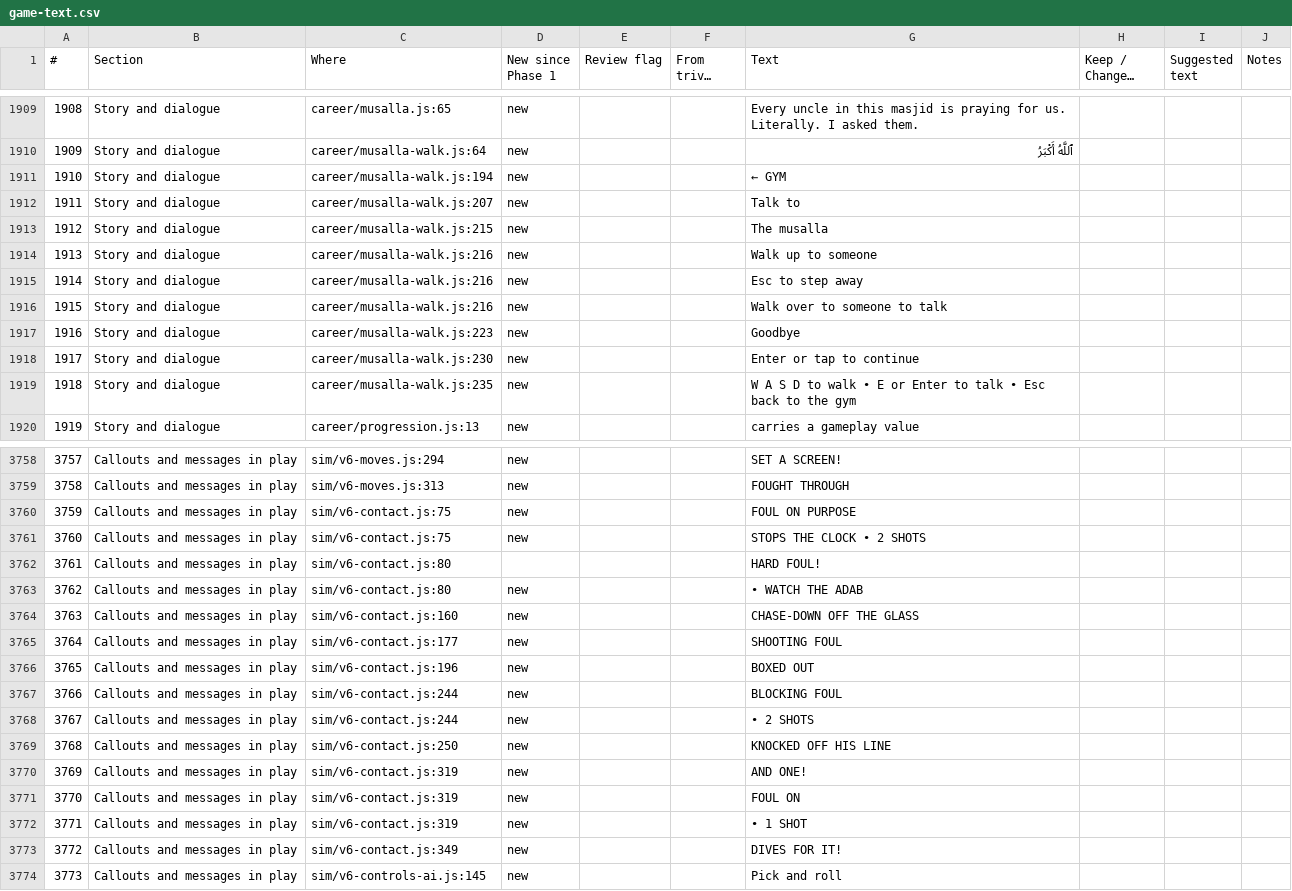
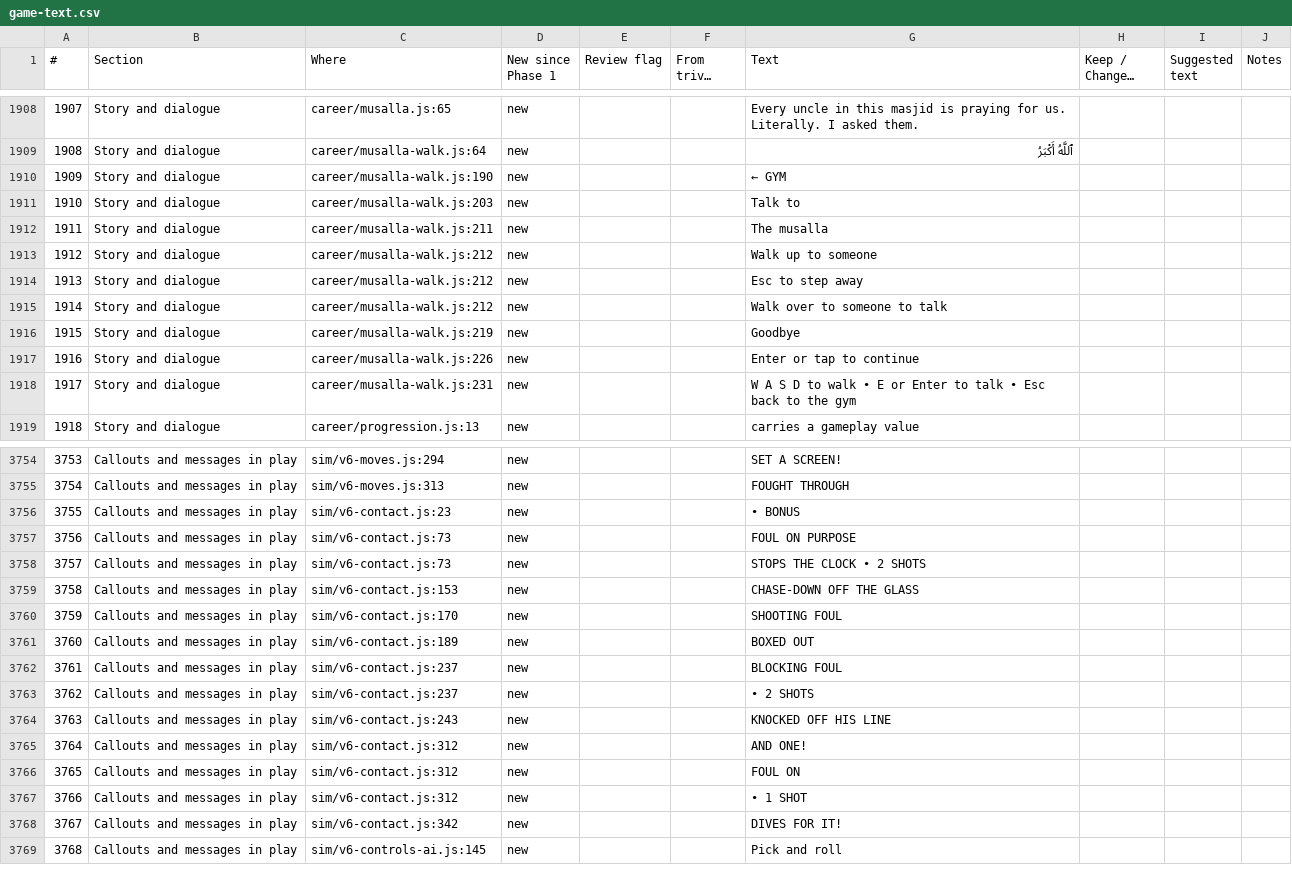
Before and after one commit to halkotob/IslamDunk, a CSV file: docs/review/game-text.csv, drawn as a sheet; only a part is shown, gaps mark what is left out; long unchanged cells end in …; removed rows and columns are numbered as before the commit, all else as after; the diff covers the shown part only; the diff names each change by its address in the sheet, - before the commit and + after, or states it on an @@ line.

```diff
--- a/docs/review/game-text.csv
+++ b/docs/review/game-text.csv
@@ column A (#) renumbered from row 1652 down @@
-C1910 (Where): career/musalla-walk.js:194
+C1910 (Where): career/musalla-walk.js:190
-C1911 (Where): career/musalla-walk.js:207
+C1911 (Where): career/musalla-walk.js:203
-C1912 (Where): career/musalla-walk.js:215
+C1912 (Where): career/musalla-walk.js:211
-C1913:C1915 (Where): career/musalla-walk.js:216
+C1913:C1915 (Where): career/musalla-walk.js:212
-C1916 (Where): career/musalla-walk.js:223
+C1916 (Where): career/musalla-walk.js:219
-C1917 (Where): career/musalla-walk.js:230
+C1917 (Where): career/musalla-walk.js:226
-C1918 (Where): career/musalla-walk.js:235
+C1918 (Where): career/musalla-walk.js:231
+row 3756: 3755 | Callouts and messages in play | sim/v6-contact.js:23 | new |  |  | • BONUS
-C3757:C3758 (Where): sim/v6-contact.js:75
+C3757:C3758 (Where): sim/v6-contact.js:73
-row 3762: 3761 | Callouts and messages in play | sim/v6-contact.js:80 |  |  |  | HARD FOUL!
-row 3763: 3762 | Callouts and messages in play | sim/v6-contact.js:80 | new |  |  | • WATCH THE ADAB
-C3759 (Where): sim/v6-contact.js:160
+C3759 (Where): sim/v6-contact.js:153
-C3760 (Where): sim/v6-contact.js:177
+C3760 (Where): sim/v6-contact.js:170
-C3761 (Where): sim/v6-contact.js:196
+C3761 (Where): sim/v6-contact.js:189
-C3762:C3763 (Where): sim/v6-contact.js:244
+C3762:C3763 (Where): sim/v6-contact.js:237
-C3764 (Where): sim/v6-contact.js:250
+C3764 (Where): sim/v6-contact.js:243
-C3765:C3767 (Where): sim/v6-contact.js:319
+C3765:C3767 (Where): sim/v6-contact.js:312
-C3768 (Where): sim/v6-contact.js:349
+C3768 (Where): sim/v6-contact.js:342
```
Also changed, not shown: 4 removed rows and 110 edited cells elsewhere in this file, docs/audio/sound-list.csv, 35 other files.
